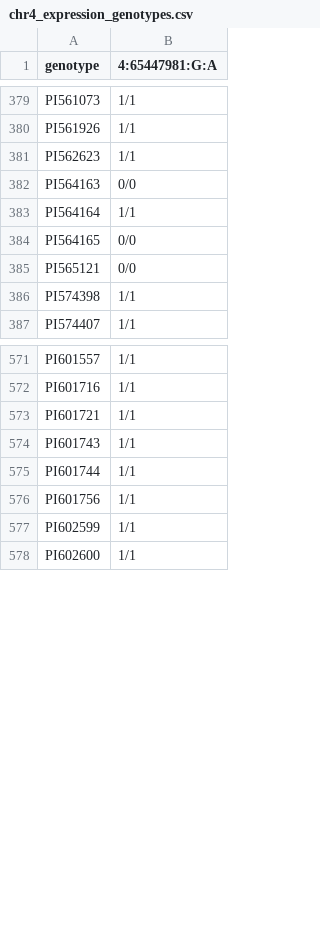
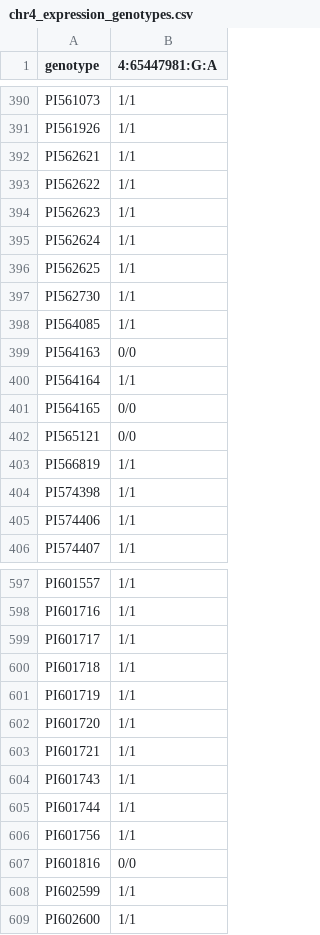
Before and after one commit to jschnable/SorghumLeafEmbeddings, a CSV file: data/provided/chr2_leaf_water_figure/chr4_expression_genotypes.csv, drawn as a sheet; only a part is shown, gaps mark what is left out; the diff covers the shown part only.

Commit message:
Align GDSL supplemental panels with current expression and disease models

```diff
--- a/data/provided/chr2_leaf_water_figure/chr4_expression_genotypes.csv
+++ b/data/provided/chr2_leaf_water_figure/chr4_expression_genotypes.csv
@@ -380,3 +391,9 @@ PI561073,1/1
 PI561926,1/1
+PI562621,1/1
+PI562622,1/1
 PI562623,1/1
+PI562624,1/1
+PI562625,1/1
+PI562730,1/1
+PI564085,1/1
 PI564163,0/0
@@ -385,3 +402,5 @@ PI564165,0/0
 PI565121,0/0
+PI566819,1/1
 PI574398,1/1
+PI574406,1/1
 PI574407,1/1
@@ -572,2 +598,6 @@ PI601557,1/1
 PI601716,1/1
+PI601717,1/1
+PI601718,1/1
+PI601719,1/1
+PI601720,1/1
 PI601721,1/1
@@ -576,2 +606,3 @@ PI601744,1/1
 PI601756,1/1
+PI601816,0/0
 PI602599,1/1
```
Also changed, not shown: 21 added rows elsewhere in this file, figures/supplemental/gdsl_hotspots/chr4_candidate_expression.csv, 9 other files.
